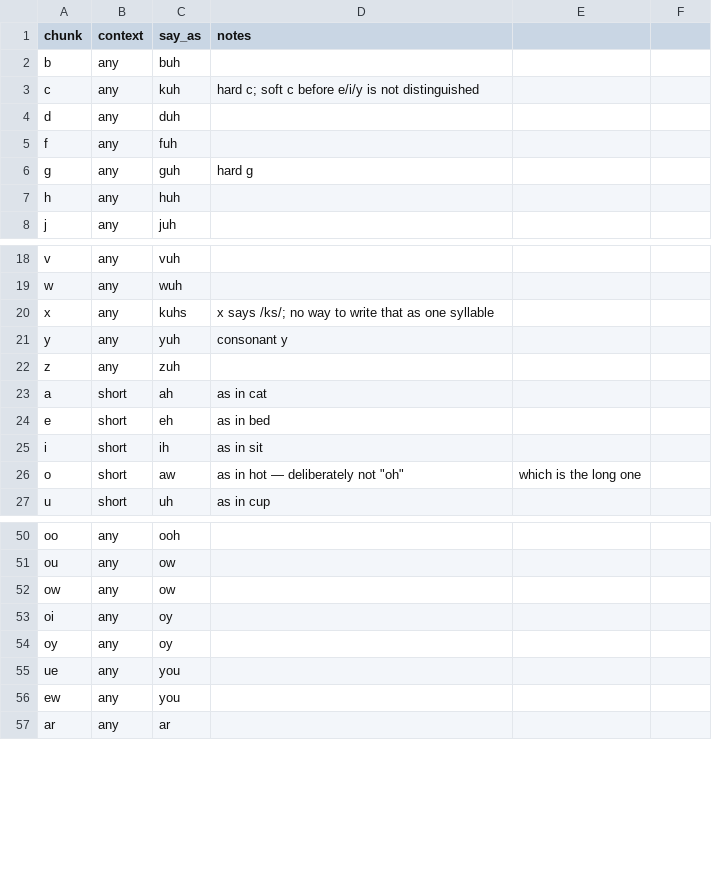
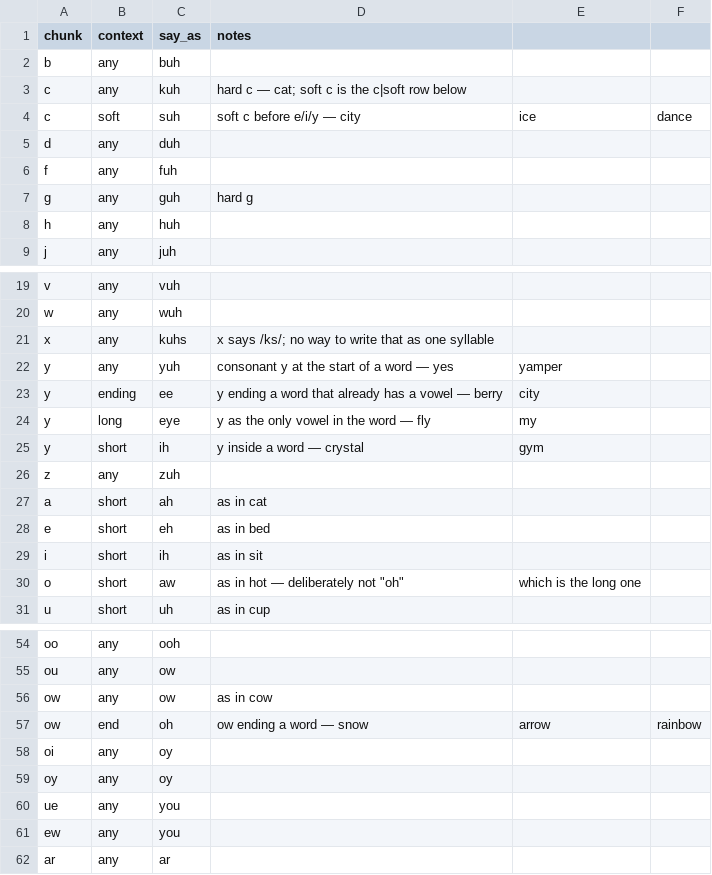
Before and after one commit to yipses/pokeLearning, a CSV file: data/phonemes.csv, drawn as a sheet; only a part is shown, gaps mark what is left out.

```diff
--- a/data/phonemes.csv
+++ b/data/phonemes.csv
@@ -2,3 +2,4 @@ chunk,context,say_as,notes
 b,any,buh,
-c,any,kuh,hard c; soft c before e/i/y is not distinguished
+c,any,kuh,hard c — cat; soft c is the c|soft row below
+c,soft,suh,soft c before e/i/y — city, ice, dance
 d,any,duh,
@@ -20,3 +21,6 @@ w,any,wuh,
 x,any,kuhs,x says /ks/; no way to write that as one syllable
-y,any,yuh,consonant y
+y,any,yuh,consonant y at the start of a word — yes, yamper
+y,ending,ee,y ending a word that already has a vowel — berry, city
+y,long,eye,y as the only vowel in the word — fly, my
+y,short,ih,y inside a word — crystal, gym
 z,any,zuh,
@@ -51,3 +55,4 @@ oo,any,ooh,
 ou,any,ow,
-ow,any,ow,
+ow,any,ow,as in cow
+ow,end,oh,ow ending a word — snow, arrow, rainbow
 oi,any,oy,
```
Also changed, not shown: 4 other files.
